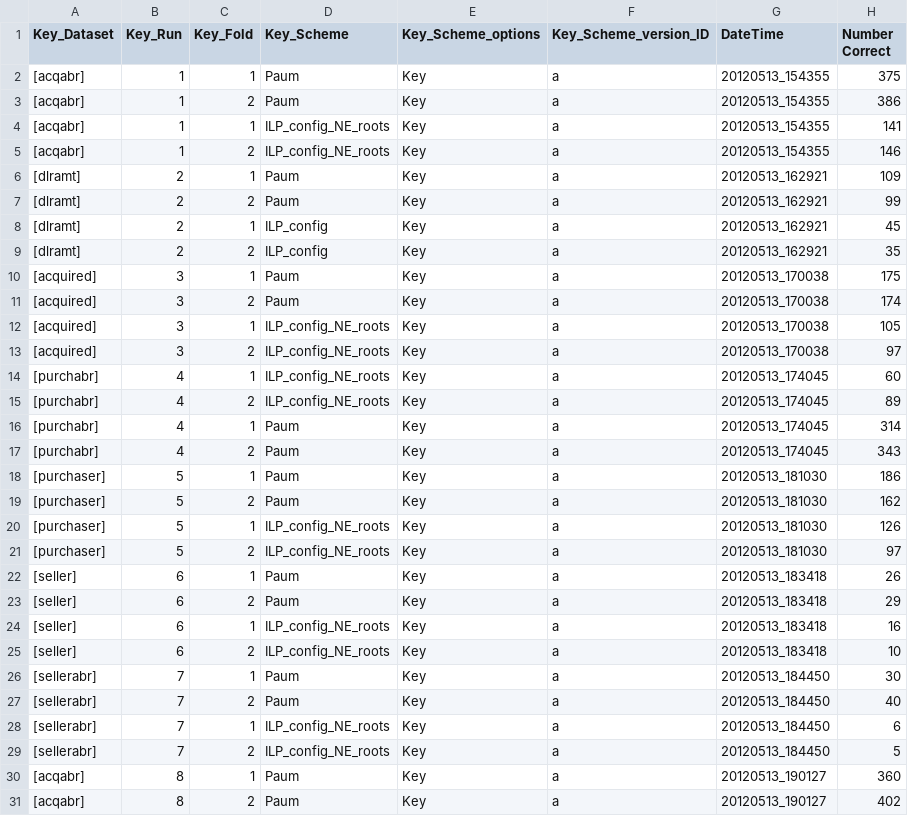
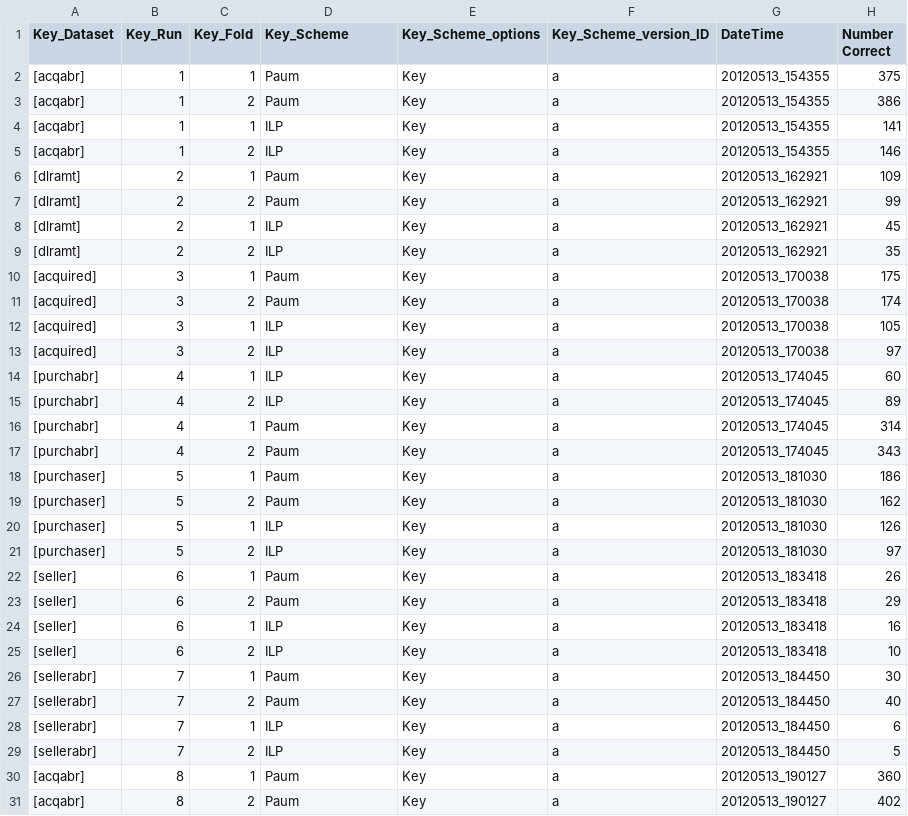
Before and after one commit to BackupTheBerlios/czsem-svn, a CSV file: trunk/src/java/czsem/gate-learning/acquisitions-v1.1/results/weka_results_acq_complete.csv, drawn as a sheet; only a part is shown; the diff covers the shown part only; the diff names each change by its address in the sheet, - before the commit and + after, or states it on an @@ line.

```diff
--- a/trunk/src/java/czsem/gate-learning/acquisitions-v1.1/results/weka_results_acq_complete.csv
+++ b/trunk/src/java/czsem/gate-learning/acquisitions-v1.1/results/weka_results_acq_complete.csv
-D4:D5 (Key_Scheme): ILP_config_NE_roots
+D4:D5 (Key_Scheme): ILP
-D8:D9 (Key_Scheme): ILP_config
+D8:D9 (Key_Scheme): ILP
-D12:D15 (Key_Scheme): ILP_config_NE_roots
+D12:D15 (Key_Scheme): ILP
-D20:D21 (Key_Scheme): ILP_config_NE_roots
+D20:D21 (Key_Scheme): ILP
-D24:D25 (Key_Scheme): ILP_config_NE_roots
+D24:D25 (Key_Scheme): ILP
-D28:D29 (Key_Scheme): ILP_config_NE_roots
+D28:D29 (Key_Scheme): ILP
```
Also changed, not shown: 56 edited cells elsewhere in this file, 4 other files.
